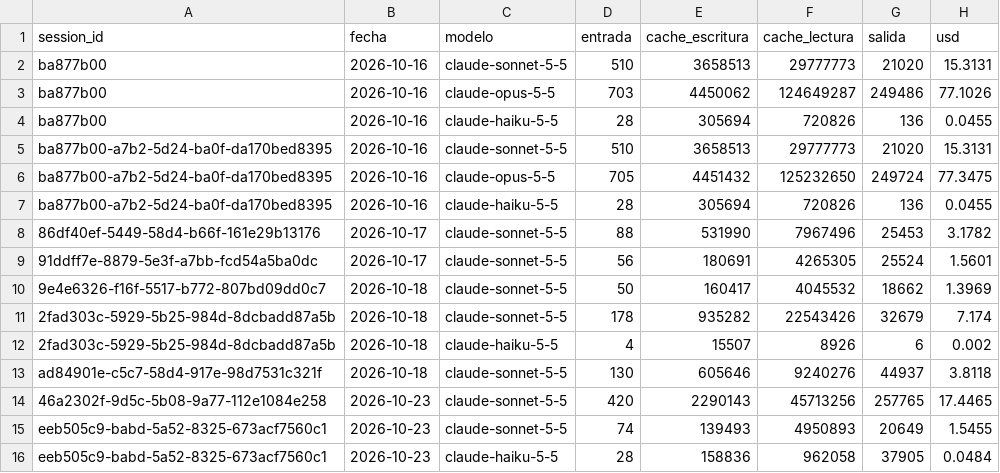
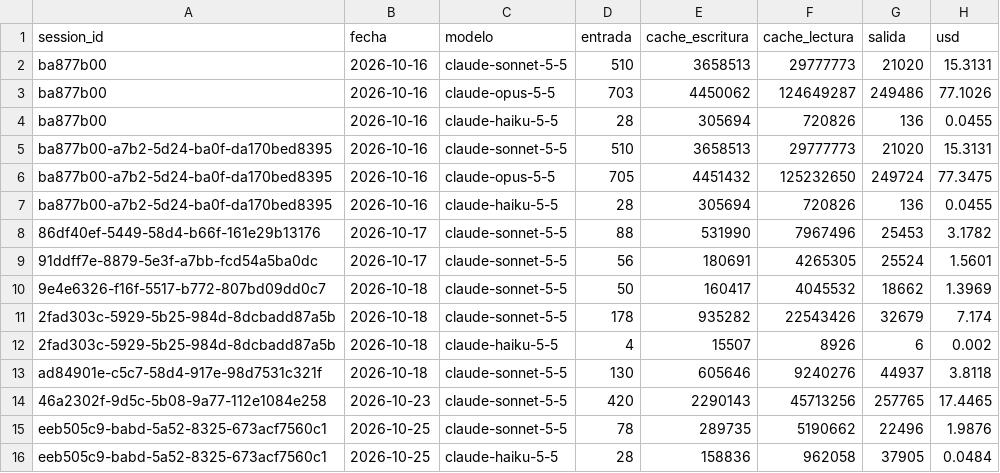
Before and after one commit to lifemedia53/bashburger-ads, a CSV file: agency/logs/session-usage.csv, drawn as a sheet.

```diff
--- a/agency/logs/session-usage.csv
+++ b/agency/logs/session-usage.csv
@@ -14,3 +14,3 @@ ad84901e-c5c7-58d4-917e-98d7531c321f,2026-10-18,claude-sonnet-5-5,130,605646,924
 46a2302f-9d5c-5b08-9a77-112e1084e258,2026-10-23,claude-sonnet-5-5,420,2290143,45713256,257765,17.4465
-eeb505c9-babd-5a52-8325-673acf7560c1,2026-10-23,claude-sonnet-5-5,74,139493,4950893,20649,1.5455
-eeb505c9-babd-5a52-8325-673acf7560c1,2026-10-23,claude-haiku-5-5,28,158836,962058,37905,0.0484
+eeb505c9-babd-5a52-8325-673acf7560c1,2026-10-25,claude-sonnet-5-5,78,289735,5190662,22496,1.9876
+eeb505c9-babd-5a52-8325-673acf7560c1,2026-10-25,claude-haiku-5-5,28,158836,962058,37905,0.0484
```
